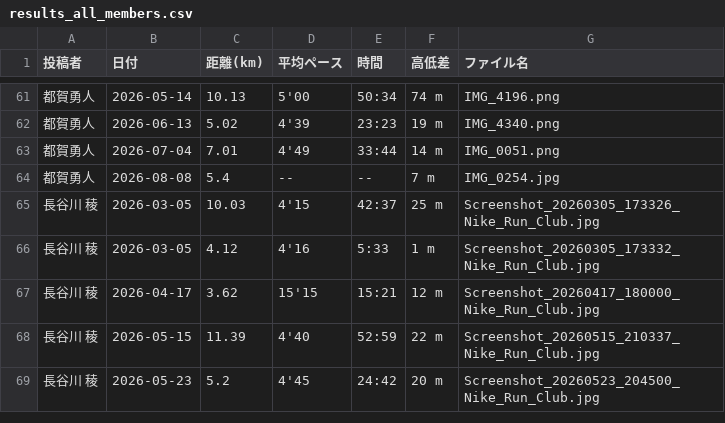
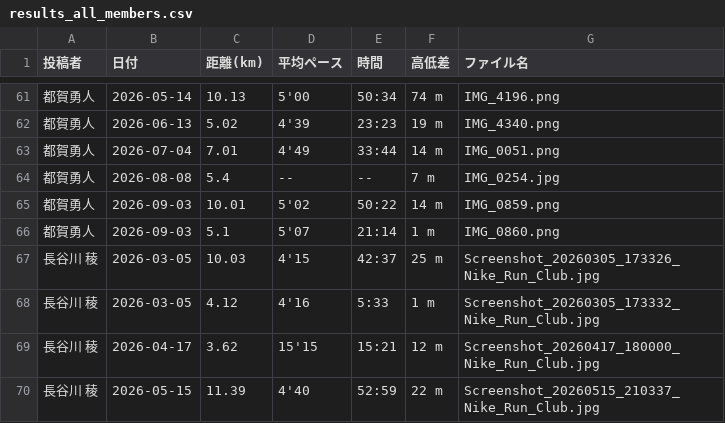
Before and after one commit to cit-alpine-club/running-dashboard, a CSV file: screenshots/results_all_members.csv, drawn as a sheet; only a part is shown, gaps mark what is left out; the shorter side is filled out with more unchanged rows; the diff names each change by its address in the sheet, - before the commit and + after, or states it on an @@ line.

```diff
--- a/screenshots/results_all_members.csv
+++ b/screenshots/results_all_members.csv
+row 65: 都賀勇人 | 2026-09-03 | 10.01 | 5'02 | 50:22 | 14 m | IMG_0859.png
+row 66: 都賀勇人 | 2026-09-03 | 5.1 | 5'07 | 21:14 | 1 m | IMG_0860.png
```
Also changed, not shown: screenshots/都賀勇人/results_summary.csv, 4 other files.
